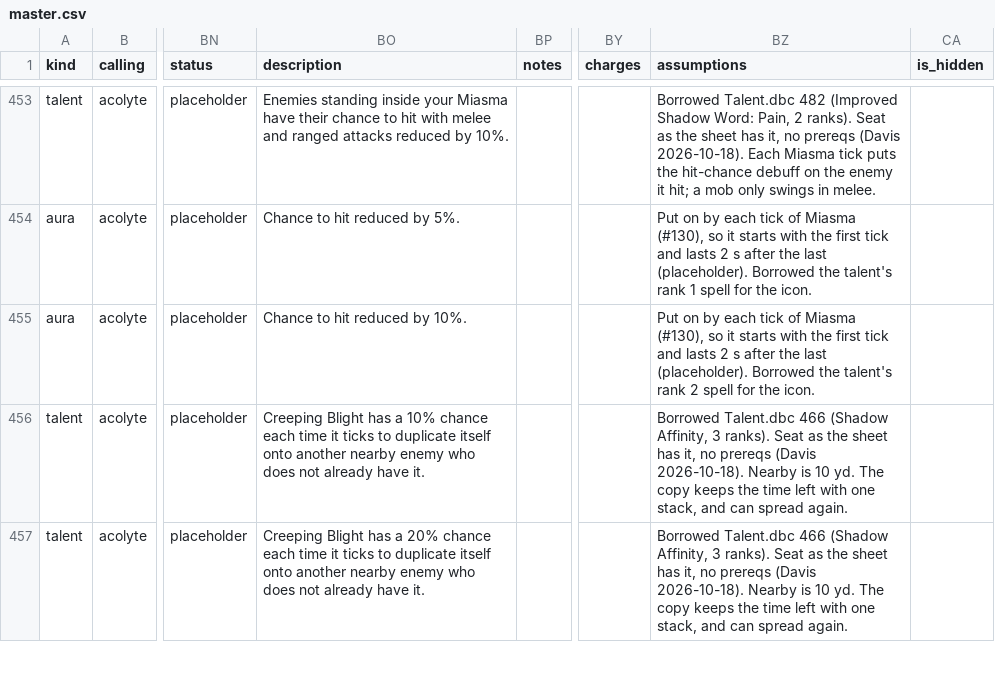
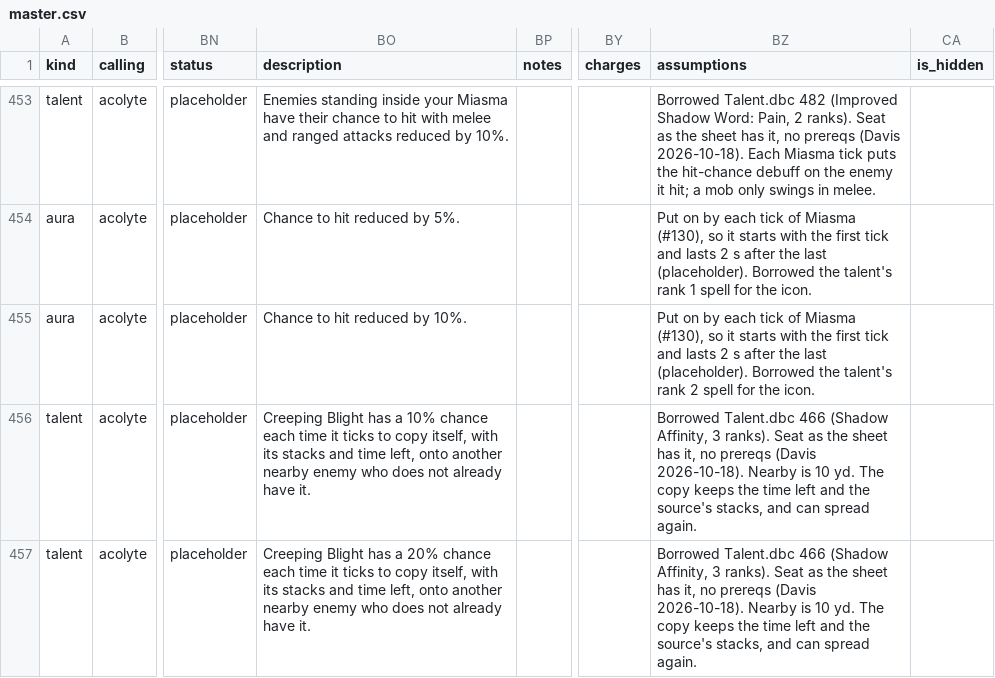
Before and after one commit to dmavs412/twilights-eve-wow, a CSV file: data/twilights-eve/master.csv, drawn as a sheet; only a part is shown, gaps mark what is left out; the diff covers the shown part only; the diff names each change by its address in the sheet, - before the commit and + after, or states it on an @@ line.

```diff
--- a/data/twilights-eve/master.csv
+++ b/data/twilights-eve/master.csv
-BO456 (description): …ticks to duplicate itself onto another…
+BO456 (description): …ticks to copy itself, with its stacks and time left, onto another…
-BZ456:BZ457 (assumptions): …time left with one stack, and can…
+BZ456:BZ457 (assumptions): …time left and the source's stacks, and can…
-BO457 (description): …ticks to duplicate itself onto another…
+BO457 (description): …ticks to copy itself, with its stacks and time left, onto another…
```
Also changed, not shown: 4 edited cells elsewhere in this file, 4 other files.
